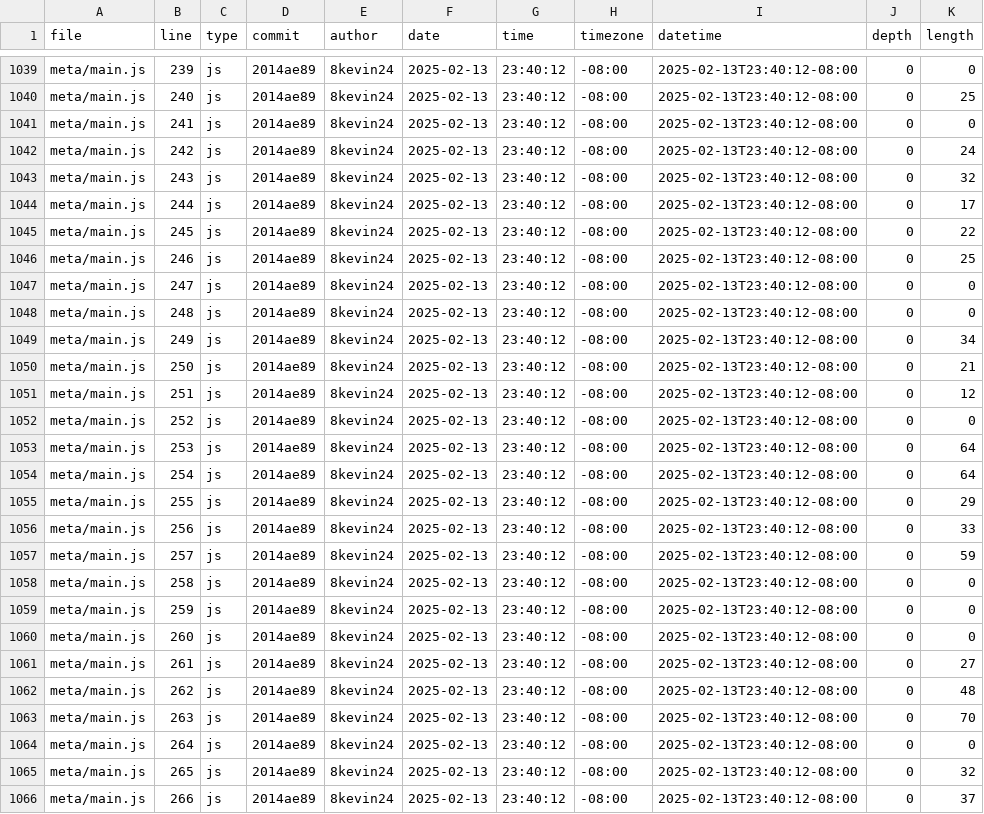
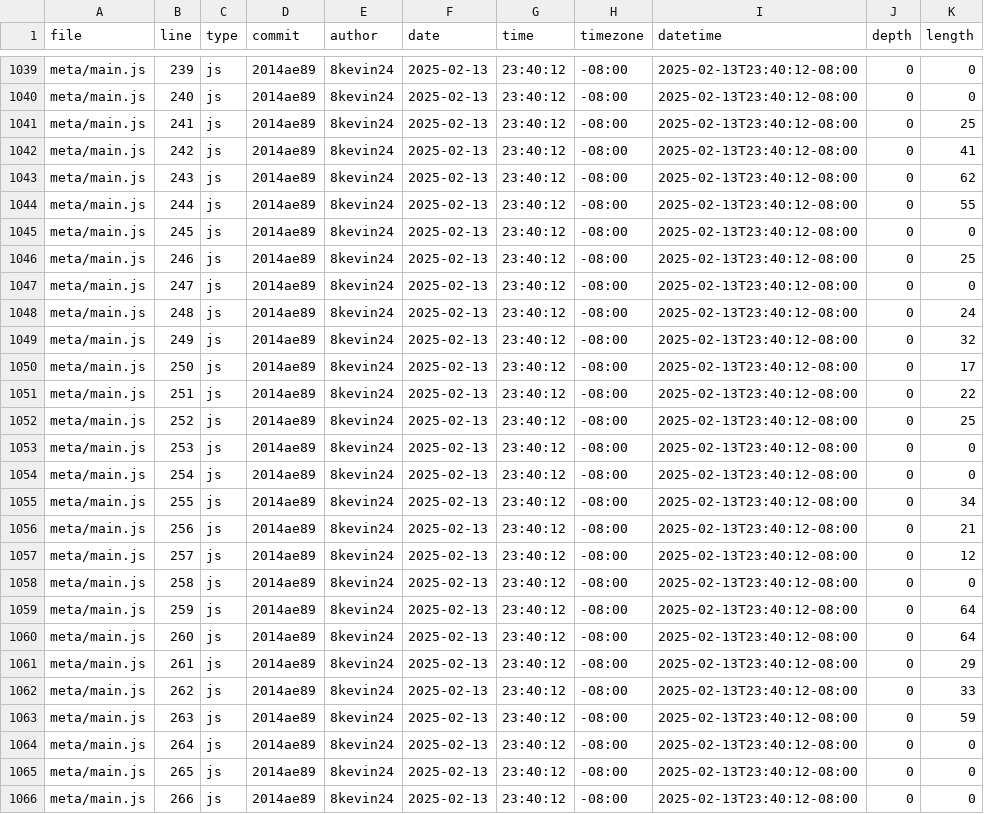
Before and after one commit to 8kevin24/dsc106, a CSV file: meta/loc.csv, drawn as a sheet; only a part is shown, gaps mark what is left out; the diff covers the shown part only; the diff names each change by its address in the sheet, - before the commit and + after, or states it on an @@ line.

```diff
--- a/meta/loc.csv
+++ b/meta/loc.csv
-K1040 (length): 25
+K1040 (length): 0
-K1041 (length): 0
+K1041 (length): 25
-K1042 (length): 24
+K1042 (length): 41
-K1043 (length): 32
+K1043 (length): 62
-K1044 (length): 17
+K1044 (length): 55
-K1045 (length): 22
+K1045 (length): 0
-K1048 (length): 0
+K1048 (length): 24
-K1049 (length): 34
+K1049 (length): 32
-K1050 (length): 21
+K1050 (length): 17
-K1051 (length): 12
+K1051 (length): 22
-K1052 (length): 0
+K1052 (length): 25
-K1053:K1054 (length): 64
+K1053:K1054 (length): 0
-K1055 (length): 29
+K1055 (length): 34
-K1056 (length): 33
+K1056 (length): 21
-K1057 (length): 59
+K1057 (length): 12
-K1059:K1060 (length): 0
+K1059:K1060 (length): 64
-K1061 (length): 27
+K1061 (length): 29
-K1062 (length): 48
+K1062 (length): 33
-K1063 (length): 70
+K1063 (length): 59
-K1065 (length): 32
+K1065 (length): 0
-K1066 (length): 37
+K1066 (length): 0
```
Also changed, not shown: 6 added rows and 93 edited cells elsewhere in this file.
